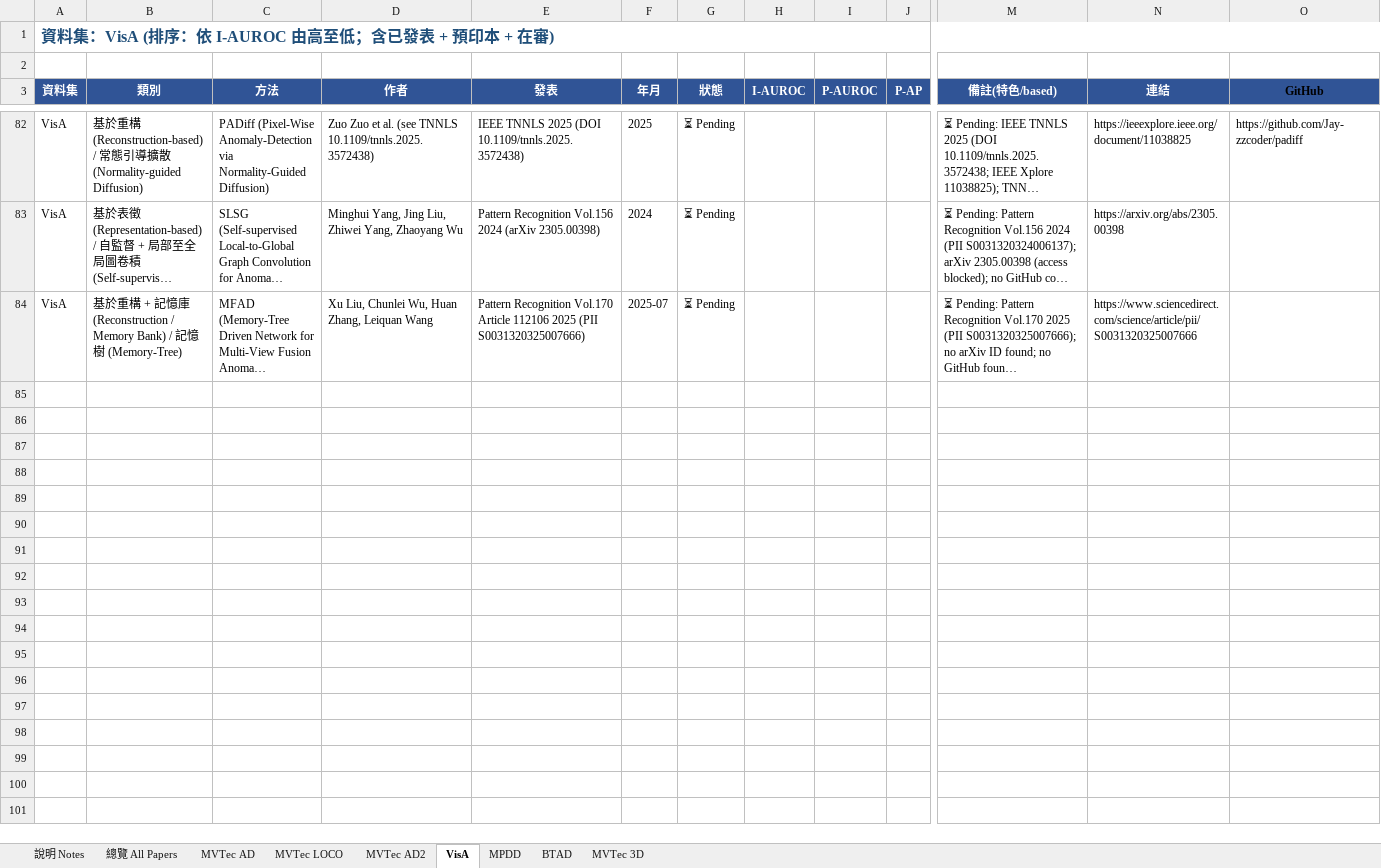
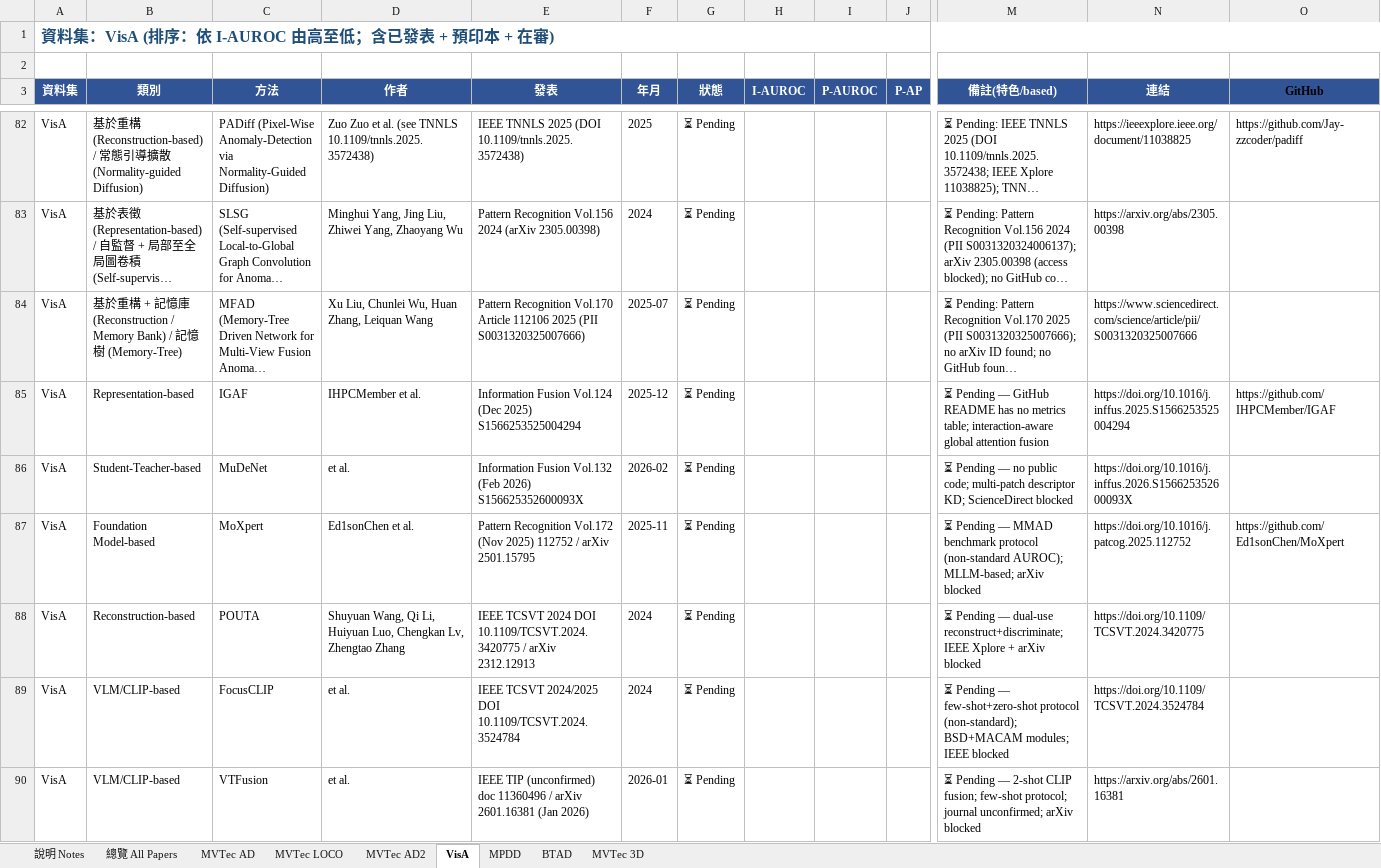
Before and after one commit to 112378074/NTUT-IVI-Lab--SOTA-Literature-Viewer, an Excel workbook: AnomalyDetection_Papers_Summary_v10_20260425.xlsx, sheet VisA, drawn as a sheet; only a part is shown, gaps mark what is left out; long unchanged cells end in …; values as stored, in another font and other column widths than the file's, no borders; rows hold the shown columns only; the diff names each change by its address in the sheet, - before the commit and + after, or states it on an @@ line.

```diff
--- a/AnomalyDetection_Papers_Summary_v10_20260425.xlsx (sheet VisA)
+++ b/AnomalyDetection_Papers_Summary_v10_20260425.xlsx (sheet VisA)
+row 85: VisA | Representation-based | IGAF | IHPCMember et al. | Information Fusion Vol.124 (Dec 2025) S1566253525004294 | 2025-12 | ⏳ Pending |  |  |  | ⏳ Pending — GitHub README has no metrics table; interaction-aware global attention fusion | https://doi.org/10.1016/j.inffus.2025.S1566253525004294 | https://github.com/IHPCMember/IGAF
+row 86: VisA | Student-Teacher-based | MuDeNet | et al. | Information Fusion Vol.132 (Feb 2026) S156625352600093X | 2026-02 | ⏳ Pending |  |  |  | ⏳ Pending — no public code; multi-patch descriptor KD; ScienceDirect blocked | https://doi.org/10.1016/j.inffus.2026.S156625352600093X
+row 87: VisA | Foundation Model-based | MoXpert | Ed1sonChen et al. | Pattern Recognition Vol.172 (Nov 2025) 112752 / arXiv 2501.15795 | 2025-11 | ⏳ Pending |  |  |  | ⏳ Pending — MMAD benchmark protocol (non-standard AUROC); MLLM-based; arXiv blocked | https://doi.org/10.1016/j.patcog.2025.112752 | https://github.com/Ed1sonChen/MoXpert
+row 88: VisA | Reconstruction-based | POUTA | Shuyuan Wang, Qi Li, Huiyuan Luo, Chengkan Lv, Zhengtao Zhang | IEEE TCSVT 2024 DOI 10.1109/TCSVT.2024.3420775 / arXiv 2312.12913 | 2024 | ⏳ Pending |  |  |  | ⏳ Pending — dual-use reconstruct+discriminate; IEEE Xplore + arXiv blocked | https://doi.org/10.1109/TCSVT.2024.3420775
+row 89: VisA | VLM/CLIP-based | FocusCLIP | et al. | IEEE TCSVT 2024/2025 DOI 10.1109/TCSVT.2024.3524784 | 2024 | ⏳ Pending |  |  |  | ⏳ Pending — few-shot+zero-shot protocol (non-standard); BSD+MACAM modules; IEEE blocked | https://doi.org/10.1109/TCSVT.2024.3524784
+row 90: VisA | VLM/CLIP-based | VTFusion | et al. | IEEE TIP (unconfirmed) doc 11360496 / arXiv 2601.16381 (Jan 2026) | 2026-01 | ⏳ Pending |  |  |  | ⏳ Pending — 2-shot CLIP fusion; few-shot protocol; journal unconfirmed; arXiv blocked | https://arxiv.org/abs/2601.16381
```
Also changed, not shown: sheet MVTec AD, sheet 總覽 All Papers, sheet BTAD, sheet MVTec 3D, sheet MVTec LOCO, 2 other files.
